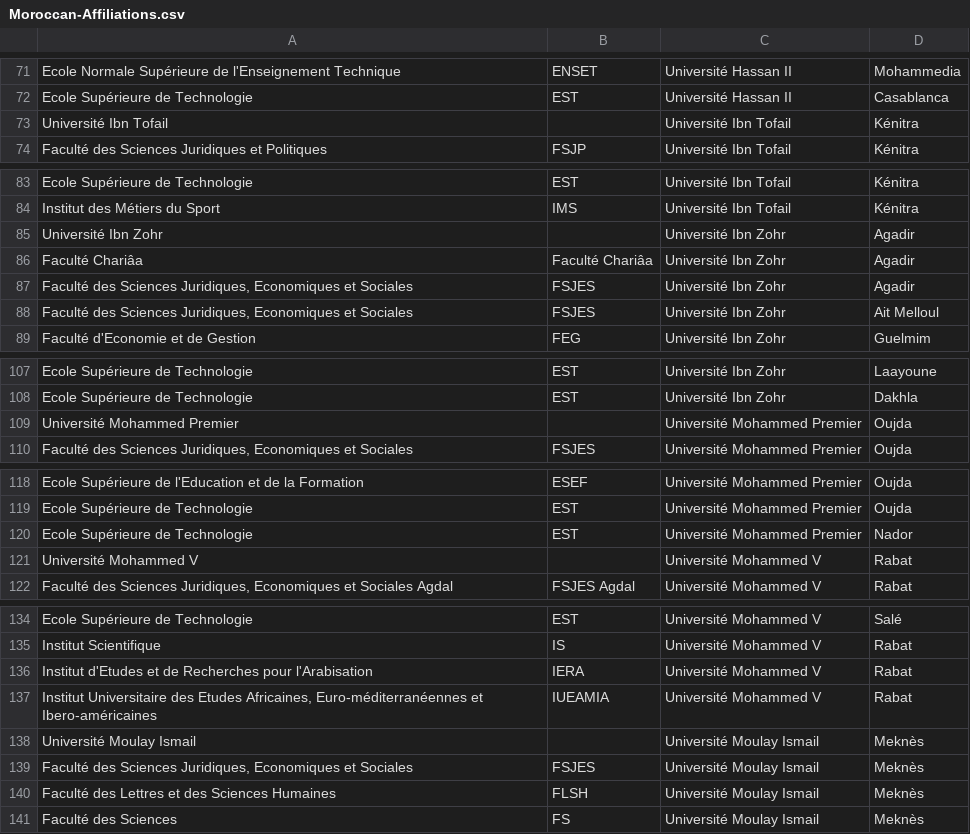
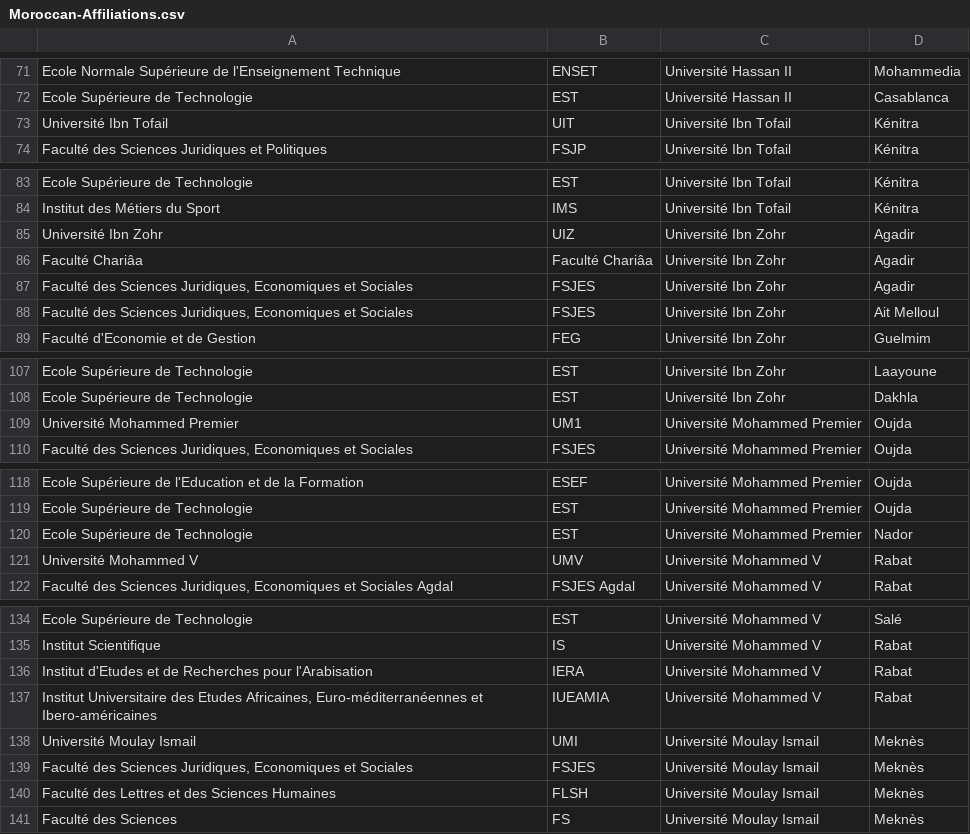
Before and after one commit to abdelghafor-gh/Moroccan-Universities-Scopus-Analysis, a CSV file: data/Universities-Affiliations/Moroccan-Affiliations.csv, drawn as a sheet; only a part is shown, gaps mark what is left out; the diff covers the shown part only.

```diff
--- a/data/Universities-Affiliations/Moroccan-Affiliations.csv
+++ b/data/Universities-Affiliations/Moroccan-Affiliations.csv
@@ -72,3 +72,3 @@ Ecole Normale Supérieure de l'Enseignement Technique ,ENSET ,Université Hassan
 Ecole Supérieure de Technologie ,EST ,Université Hassan II,Casablanca
-Université Ibn Tofail,,Université Ibn Tofail,Kénitra
+Université Ibn Tofail,UIT,Université Ibn Tofail,Kénitra
 Faculté des Sciences Juridiques et Politiques ,FSJP ,Université Ibn Tofail,Kénitra
@@ -84,3 +84,3 @@ Ecole Supérieure de Technologie ,EST ,Université Ibn Tofail,Kénitra
 Institut des Métiers du Sport ,IMS ,Université Ibn Tofail,Kénitra
-Université Ibn Zohr,,Université Ibn Zohr,Agadir
+Université Ibn Zohr,UIZ,Université Ibn Zohr,Agadir
 Faculté Chariâa ,Faculté Chariâa ,Université Ibn Zohr,Agadir
@@ -108,3 +108,3 @@ Ecole Supérieure de Technologie ,EST ,Université Ibn Zohr,Laayoune
 Ecole Supérieure de Technologie ,EST ,Université Ibn Zohr,Dakhla
-Université Mohammed Premier,,Université Mohammed Premier,Oujda
+Université Mohammed Premier,UM1,Université Mohammed Premier,Oujda
 "Faculté des Sciences Juridiques, Economiques et Sociales ",FSJES ,Université Mohammed Premier,Oujda
@@ -120,3 +120,3 @@ Ecole Supérieure de Technologie ,EST ,Université Mohammed Premier,Oujda
 Ecole Supérieure de Technologie ,EST ,Université Mohammed Premier,Nador
-Université Mohammed V,, Université Mohammed V, Rabat
+Université Mohammed V,UMV, Université Mohammed V, Rabat
 "Faculté des Sciences Juridiques, Economiques et Sociales Agdal",FSJES Agdal,Université Mohammed V,Rabat
@@ -137,3 +137,3 @@ Institut d'Etudes et de Recherches pour l'Arabisation ,IERA ,Université Mohamme
 "Institut Universitaire des Etudes Africaines, Euro-méditerranéennes et Ibero-américaines",IUEAMIA ,Université Mohammed V,Rabat
-Université Moulay Ismail,,Université Moulay Ismail,Meknès
+Université Moulay Ismail,UMI,Université Moulay Ismail,Meknès
 "Faculté des Sciences Juridiques, Economiques et Sociales ",FSJES ,Université Moulay Ismail,Meknès
```
Also changed, not shown: 7 edited cells elsewhere in this file.
